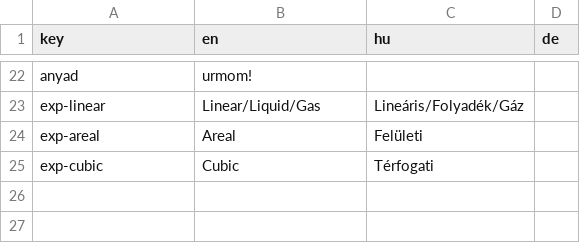
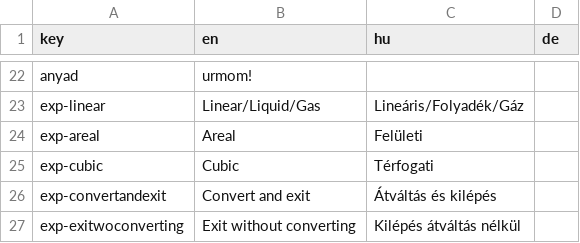
Before and after one commit to Noha-Software/Bruh-Calculator, a CSV file: Assets/Resources/localisation.csv, drawn as a sheet; only a part is shown, gaps mark what is left out.

```diff
--- a/Assets/Resources/localisation.csv
+++ b/Assets/Resources/localisation.csv
@@ -25 +25,3 @@
 "exp-cubic","Cubic","Térfogati",""
+"exp-convertandexit","Convert and exit","Átváltás és kilépés",""
+"exp-exitwoconverting","Exit without converting","Kilépés átváltás nélkül",""
```
Also changed, not shown: 6 other files.
